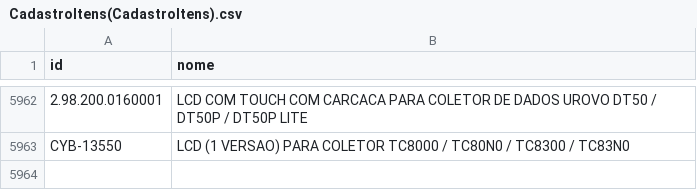
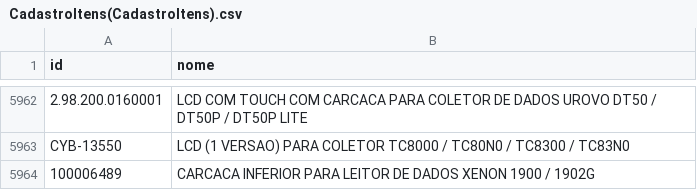
Before and after one commit to cauuabispoo/ZhazCheck, a CSV file: csv/CadastroItens(CadastroItens).csv, drawn as a sheet; only a part is shown, gaps mark what is left out; the diff names each change by its address in the sheet, - before the commit and + after, or states it on an @@ line.

Commit message:
Update CadastroItens(CadastroItens).csv

```diff
--- a/csv/CadastroItens(CadastroItens).csv
+++ b/csv/CadastroItens(CadastroItens).csv
+row 5964: 100006489 | CARCACA INFERIOR PARA LEITOR DE DADOS XENON 1900 / 1902G
```
